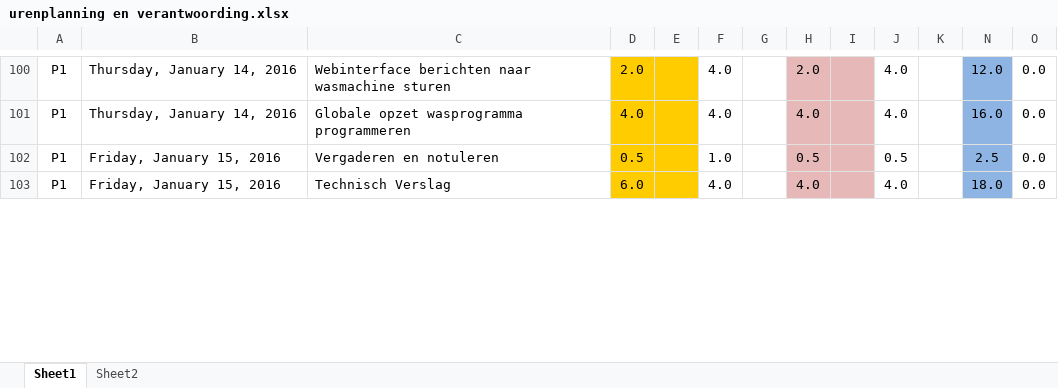
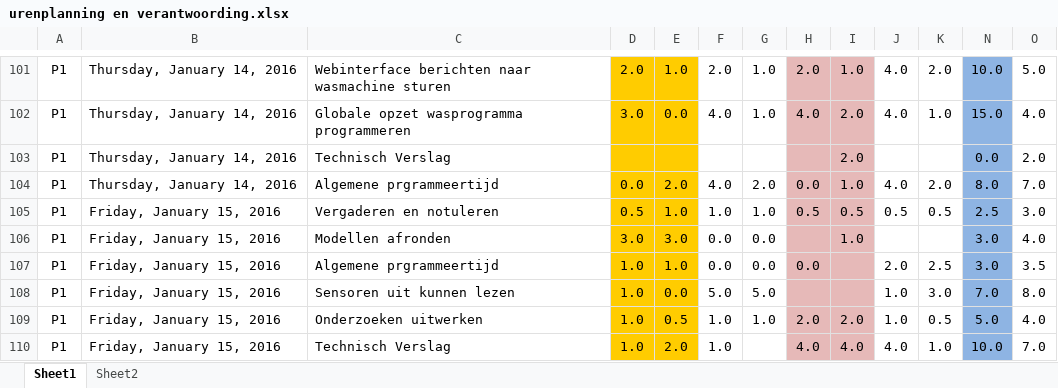
Before and after one commit to jessy100/Themaopdracht6, an Excel workbook: Planning (PvA) en urenverantwoording/urenplanning en verantwoording.xlsx, sheet Sheet1, drawn as a sheet; only a part is shown, gaps mark what is left out; values as stored, in another font and other column widths than the file's, no borders; addresses are those after the commit; the diff covers the shown part only; the diff names each change by its address in the sheet, - before the commit and + after, or states it on an @@ line.

```diff
--- a/Planning (PvA) en urenverantwoording/urenplanning en verantwoording.xlsx (sheet Sheet1)
+++ b/Planning (PvA) en urenverantwoording/urenplanning en verantwoording.xlsx (sheet Sheet1)
-E101: (empty)
+E101: 1.0
-F101: 4.0
+F101: 2.0
-G101:G102: (empty)
+G101:G102: 1.0
-I101: (empty)
+I101: 1.0
-K101: (empty)
+K101: 2.0
-N101: 12.0
+N101: 10.0
-O101: 0.0
+O101: 5.0
-D102: 4.0
+D102: 3.0
-E102: (empty)
+E102: 0.0
-I102: (empty)
+I102: 2.0
-K102: (empty)
+K102: 1.0
-N102: 16.0
+N102: 15.0
-O102: 0.0
+O102: 4.0
+row 103: P1 | Thursday, January 14, 2016 | Technisch Verslag |  |  |  |  |  | 2.0 |  |  | 0.0 | 2.0
+row 104: P1 | Thursday, January 14, 2016 | Algemene prgrammeertijd | 0.0 | 2.0 | 4.0 | 2.0 | 0.0 | 1.0 | 4.0 | 2.0 | 8.0 | 7.0
-E105: (empty)
+E105: 1.0
-G105: (empty)
+G105: 1.0
-I105: (empty)
+I105: 0.5
-K105: (empty)
+K105: 0.5
-O105: 0.0
+O105: 3.0
+row 106: P1 | Friday, January 15, 2016 | Modellen afronden | 3.0 | 3.0 | 0.0 | 0.0 |  | 1.0 |  |  | 3.0 | 4.0
+row 107: P1 | Friday, January 15, 2016 | Algemene prgrammeertijd | 1.0 | 1.0 | 0.0 | 0.0 | 0.0 |  | 2.0 | 2.5 | 3.0 | 3.5
+row 108: P1 | Friday, January 15, 2016 | Sensoren uit kunnen lezen | 1.0 | 0.0 | 5.0 | 5.0 |  |  | 1.0 | 3.0 | 7.0 | 8.0
+row 109: P1 | Friday, January 15, 2016 | Onderzoeken uitwerken | 1.0 | 0.5 | 1.0 | 1.0 | 2.0 | 2.0 | 1.0 | 0.5 | 5.0 | 4.0
-D110: 6.0
+D110: 1.0
-E110: (empty)
+E110: 2.0
-F110: 4.0
+F110: 1.0
-I110: (empty)
+I110: 4.0
-K110: (empty)
+K110: 1.0
-N110: 18.0
+N110: 10.0
-O110: 0.0
+O110: 7.0
```
Also changed, not shown: 14 added rows, 6 removed rows and 63 edited cells elsewhere in this sheet, formulas that keep their value.
